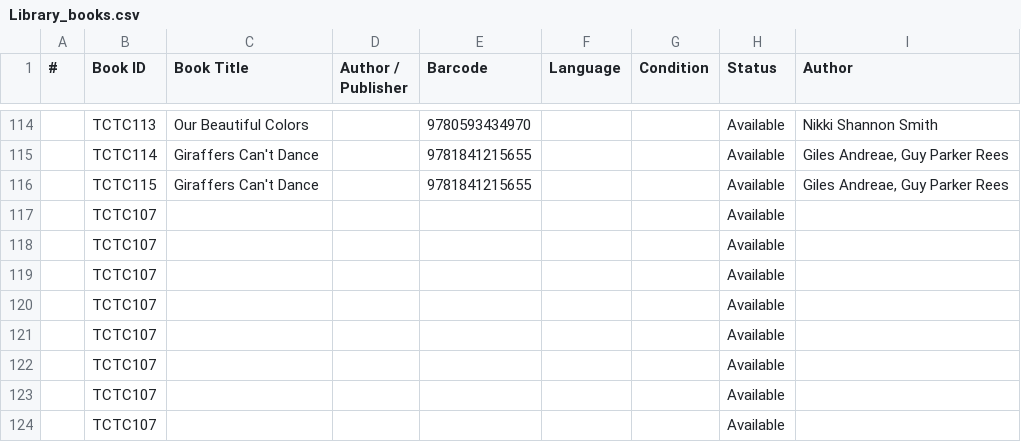
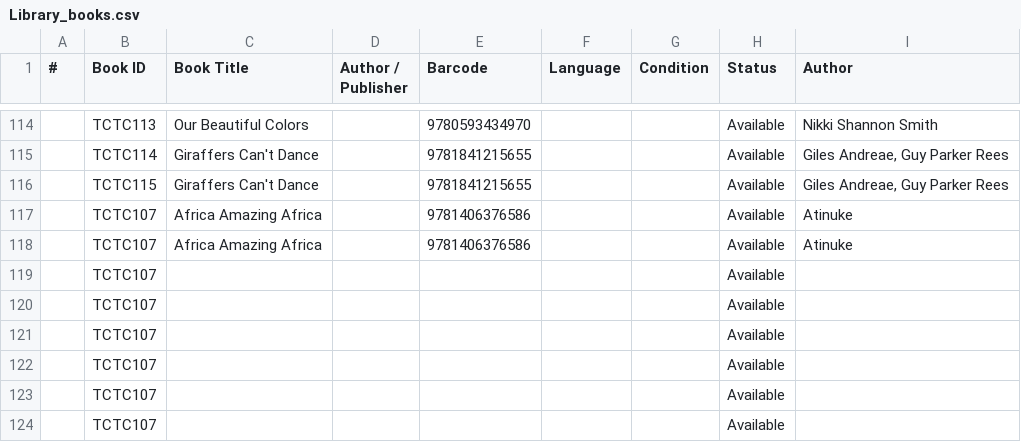
Before and after one commit to Thoko654/tzu-chi-library, a CSV file: data/Library_books.csv, drawn as a sheet; only a part is shown, gaps mark what is left out; removed rows and columns are numbered as before the commit, all else as after; the diff names each change by its address in the sheet, - before the commit and + after, or states it on an @@ line.

```diff
--- a/data/Library_books.csv
+++ b/data/Library_books.csv
-row 117:  | TCTC107 |  |  |  |  |  | Available
-row 118:  | TCTC107 |  |  |  |  |  | Available
+row 117:  | TCTC107 | Africa Amazing Africa |  | 9781406376586 |  |  | Available | Atinuke
+row 118:  | TCTC107 | Africa Amazing Africa |  | 9781406376586 |  |  | Available | Atinuke
```
